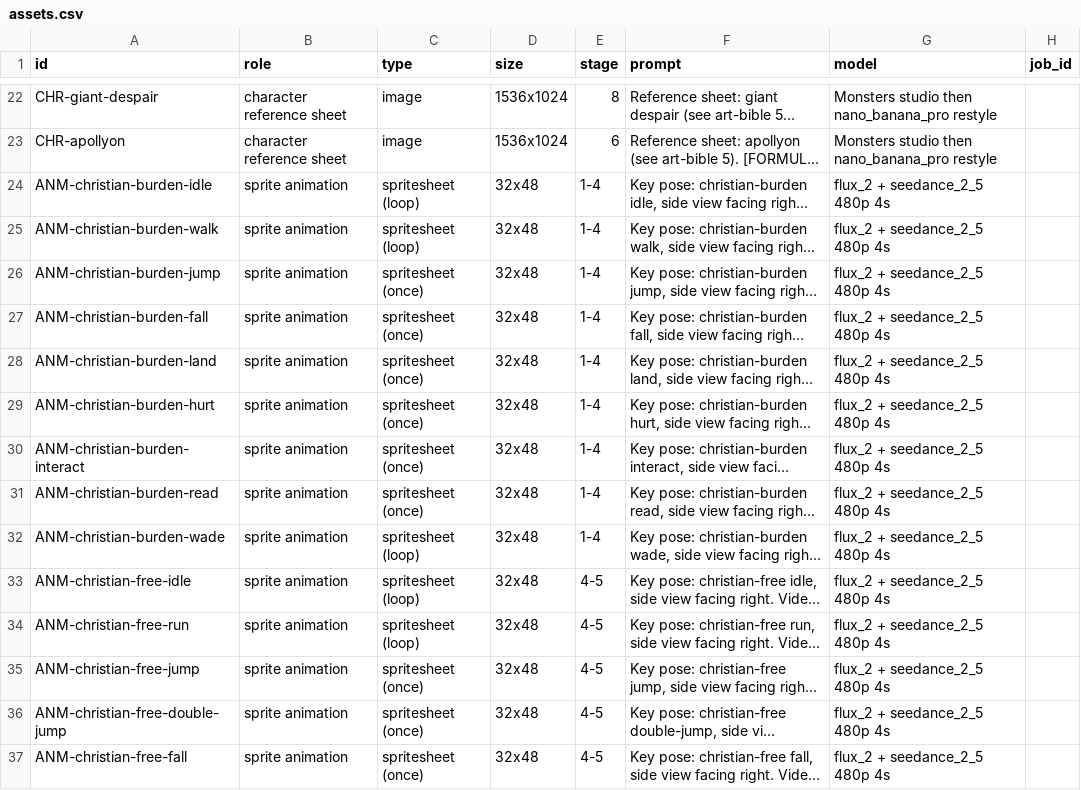
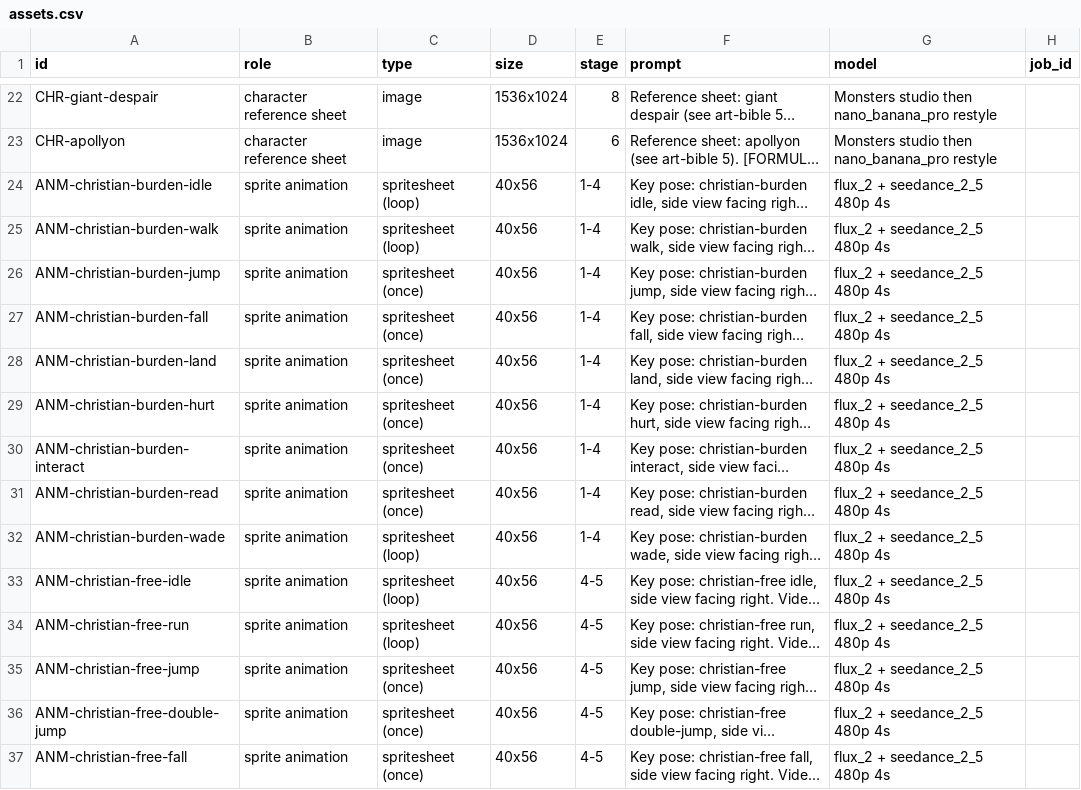
Before and after one commit to TrueDominion/pilgriminprogressgame, a CSV file: design/assets.csv, drawn as a sheet; only a part is shown, gaps mark what is left out; long unchanged cells end in …; the diff covers the shown part only; the diff names each change by its address in the sheet, - before the commit and + after, or states it on an @@ line.

```diff
--- a/design/assets.csv
+++ b/design/assets.csv
-D24:D37 (size): 32x48
+D24:D37 (size): 40x56
```
Also changed, not shown: 65 edited cells elsewhere in this file, design/credits.csv, 9 other files.
